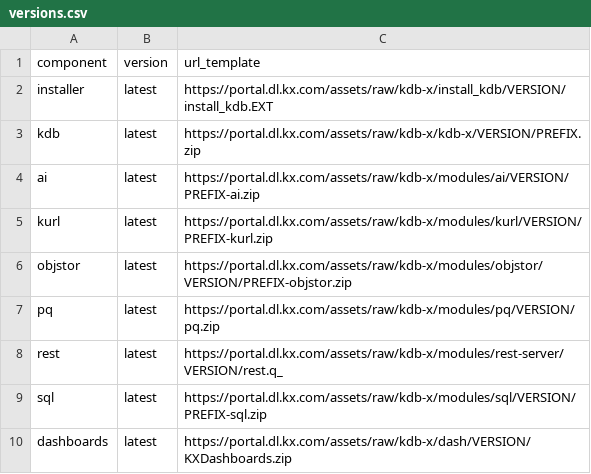
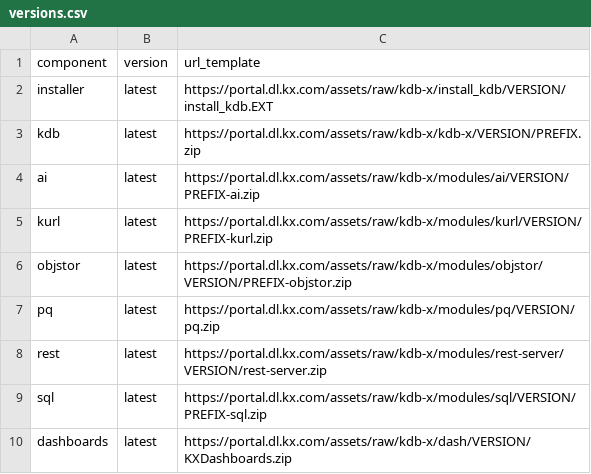
Before and after one commit to mau-mauricelim/dotfiles, a CSV file: .config/q/x/install/versions.csv, drawn as a sheet.

Commit message:
Update install script

```diff
--- a/.config/q/x/install/versions.csv
+++ b/.config/q/x/install/versions.csv
@@ -7,3 +7,3 @@ objstor,latest,https://portal.dl.kx.com/assets/raw/kdb-x/modules/objstor/VERSION
 pq,latest,https://portal.dl.kx.com/assets/raw/kdb-x/modules/pq/VERSION/pq.zip
-rest,latest,https://portal.dl.kx.com/assets/raw/kdb-x/modules/rest-server/VERSION/rest.q_
+rest,latest,https://portal.dl.kx.com/assets/raw/kdb-x/modules/rest-server/VERSION/rest-server.zip
 sql,latest,https://portal.dl.kx.com/assets/raw/kdb-x/modules/sql/VERSION/PREFIX-sql.zip
```
Also changed, not shown: 4 other files.
